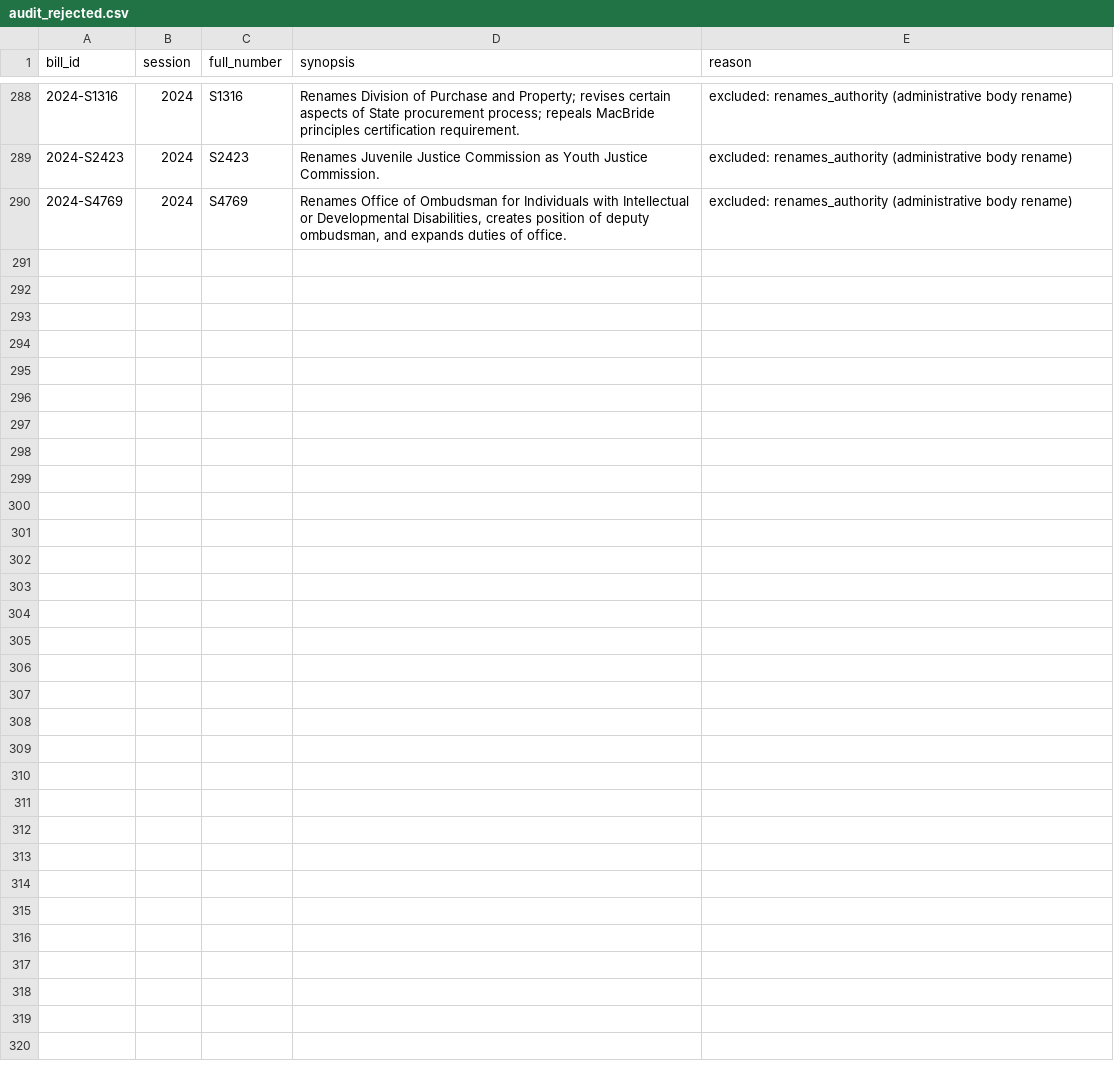
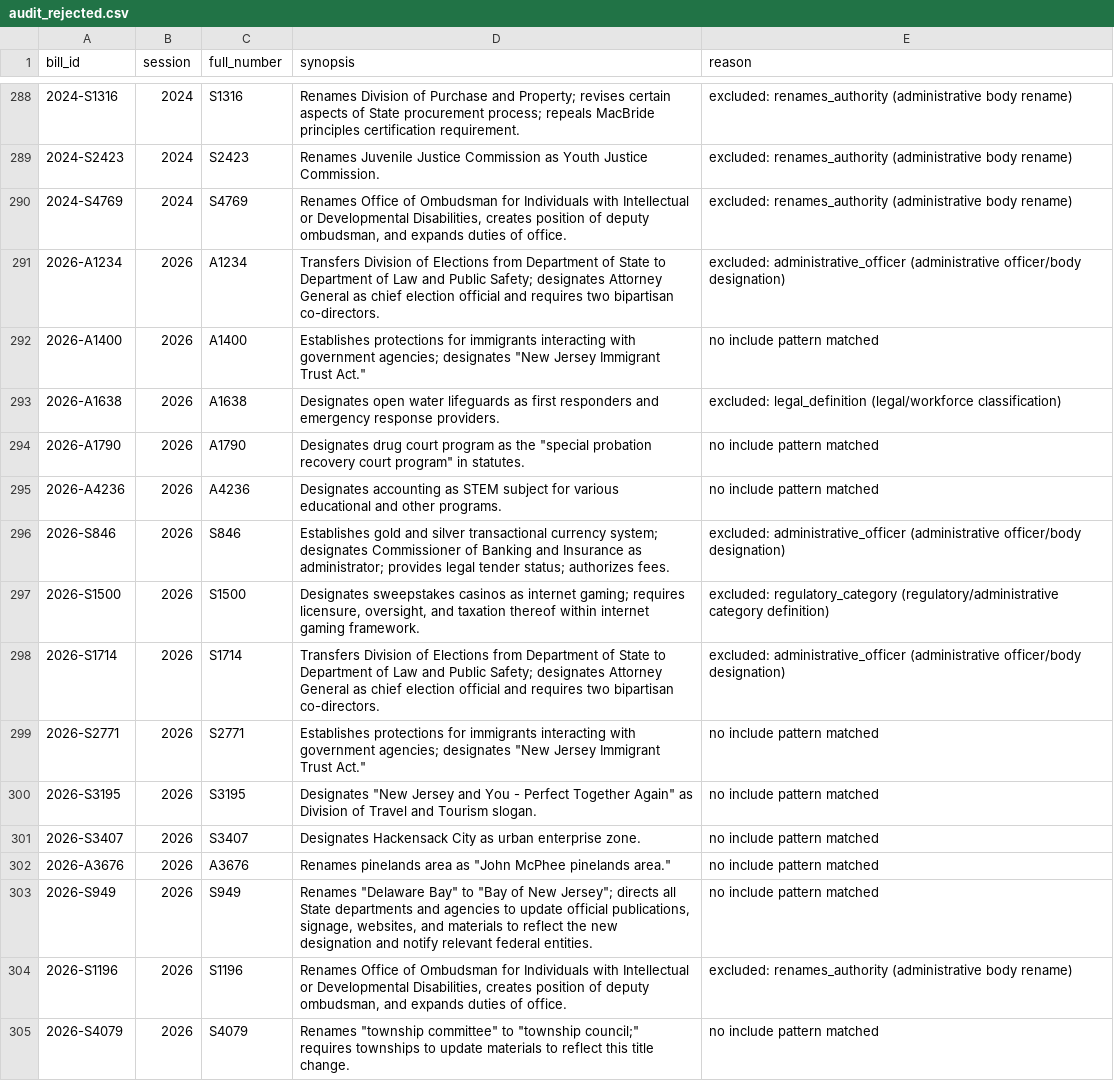
Before and after one commit to sstirling/nj-designates, a CSV file: data/processed/audit_rejected.csv, drawn as a sheet; only a part is shown, gaps mark what is left out.

```diff
--- a/data/processed/audit_rejected.csv
+++ b/data/processed/audit_rejected.csv
@@ -290 +290,16 @@ bill_id,session,full_number,synopsis,reason
 2024-S4769,2024,S4769,"Renames Office of Ombudsman for Individuals with Intellectual or Developmental Disabilities, creates position of deputy ombudsman, and expands duties of office.",excluded: renames_authority (administrative body rename)
+2026-A1234,2026,A1234,Transfers Division of Elections from Department of State to Department of Law and Public Safety; designates Attorney General as chief election official and requires two bipartisan co-directors.,excluded: administrative_officer (administrative officer/body designation)
+2026-A1400,2026,A1400,"Establishes protections for immigrants interacting with government agencies; designates ""New Jersey Immigrant Trust Act.""",no include pattern matched
+2026-A1638,2026,A1638,Designates open water lifeguards as first responders and emergency response providers.,excluded: legal_definition (legal/workforce classification)
+2026-A1790,2026,A1790,"Designates drug court program as the ""special probation recovery court program"" in statutes.",no include pattern matched
+2026-A4236,2026,A4236,Designates accounting as STEM subject for various educational and other programs.,no include pattern matched
+2026-S846,2026,S846,Establishes gold and silver transactional currency system; designates Commissioner of Banking and Insurance as administrator; provides legal tender status; authorizes fees.,excluded: administrative_officer (administrative officer/body designation)
+2026-S1500,2026,S1500,"Designates sweepstakes casinos as internet gaming; requires licensure, oversight, and taxation thereof within internet gaming framework.",excluded: regulatory_category (regulatory/administrative category definition)
+2026-S1714,2026,S1714,Transfers Division of Elections from Department of State to Department of Law and Public Safety; designates Attorney General as chief election official and requires two bipartisan co-directors.,excluded: administrative_officer (administrative officer/body designation)
+2026-S2771,2026,S2771,"Establishes protections for immigrants interacting with government agencies; designates ""New Jersey Immigrant Trust Act.""",no include pattern matched
+2026-S3195,2026,S3195,"Designates ""New Jersey and You - Perfect Together Again"" as Division of Travel and Tourism slogan.",no include pattern matched
+2026-S3407,2026,S3407,Designates Hackensack City as urban enterprise zone.,no include pattern matched
+2026-A3676,2026,A3676,"Renames pinelands area as ""John McPhee pinelands area.""",no include pattern matched
+2026-S949,2026,S949,"Renames ""Delaware Bay"" to ""Bay of New Jersey""; directs all State departments and agencies to update official publications, signage, websites, and materials to reflect the new designation and notify relevant federal entities.",no include pattern matched
+2026-S1196,2026,S1196,"Renames Office of Ombudsman for Individuals with Intellectual or Developmental Disabilities, creates position of deputy ombudsman, and expands duties of office.",excluded: renames_authority (administrative body rename)
+2026-S4079,2026,S4079,"Renames ""township committee"" to ""township council;"" requires townships to update materials to reflect this title change.",no include pattern matched
```
Also changed, not shown: 6 other files.
